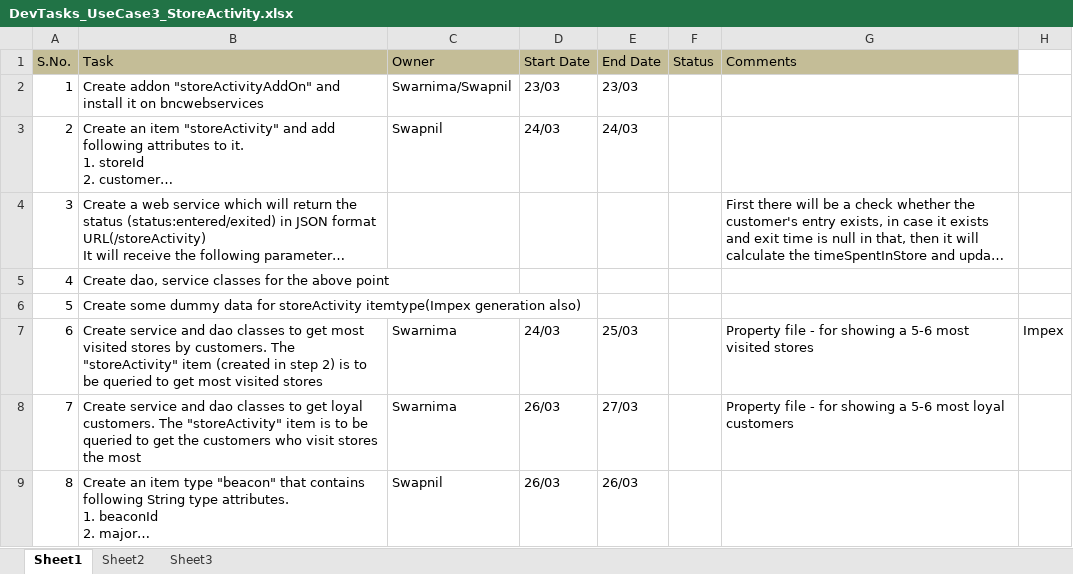
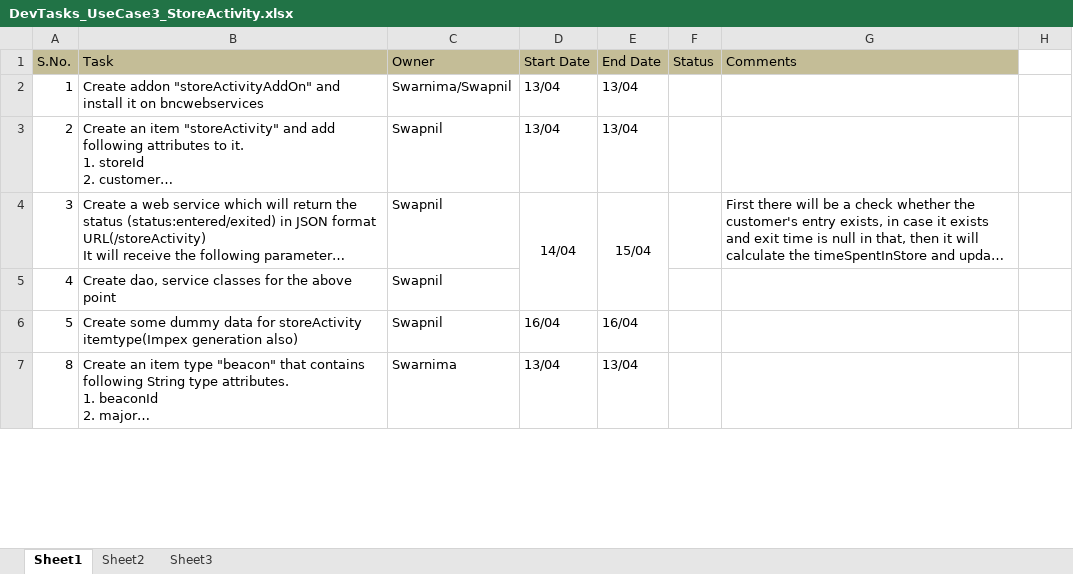
Before and after one commit to kishor-chockalingam/PRY-CC, an Excel workbook: docs/DevTasks_UseCase3_StoreActivity.xlsx, sheet Sheet1, drawn as a sheet; only a part is shown; long unchanged cells end in …; values as stored, in another font and other column widths than the file's, no borders; removed rows and columns are numbered as before the commit, all else as after; the diff covers the shown part only; the diff names each change by its address in the sheet, - before the commit and + after, or states it on an @@ line.

Commit message:
Updated tasks for Use case 3 and defects for Use Case 2
Updated tasks for Use case 3 and defects for Use Case 2

```diff
--- a/docs/DevTasks_UseCase3_StoreActivity.xlsx (sheet Sheet1)
+++ b/docs/DevTasks_UseCase3_StoreActivity.xlsx (sheet Sheet1)
-D2 (Start Date): 23/03
+D2 (Start Date): 13/04
-E2 (End Date): 23/03
+E2 (End Date): 13/04
-D3 (Start Date): 24/03
+D3 (Start Date): 13/04
-E3 (End Date): 24/03
+E3 (End Date): 13/04
-C4:C6 (Owner): (empty)
+C4:C6 (Owner): Swapnil
-D4 (Start Date): (empty)
+D4 (Start Date): 14/04
+D4:D5 merged
-E4 (End Date): (empty)
+E4 (End Date): 15/04
+E4:E5 merged
-D6 (Start Date): (empty)
+D6 (Start Date): 16/04
-E6 (End Date): (empty)
+E6 (End Date): 16/04
-row 7: 6 | Create service and dao classes to get most visited stores by customers. The "storeActivity" item (created in step 2) is to be queried to get most visited stores | Swarnima | 24/03 | 25/03 |  | Property file - for showing a 5-6 most visited stores | Impex
-row 8: 7 | Create service and dao classes to get loyal customers. The "storeActivity" item is to be queried to get the customers who visit stores the most | Swarnima | 26/03 | 27/03 |  | Property file - for showing a 5-6 most loyal customers
-C7 (Owner): Swapnil
+C7 (Owner): Swarnima
-D7 (Start Date): 26/03
+D7 (Start Date): 13/04
-E7 (End Date): 26/03
+E7 (End Date): 13/04
```
Also changed, not shown: 10 added rows, 2 removed rows, 32 edited cells, cell formats and merged cells elsewhere in this sheet, docs/DevTask_UseCase2_HealthProductsPromotion.xlsx.
